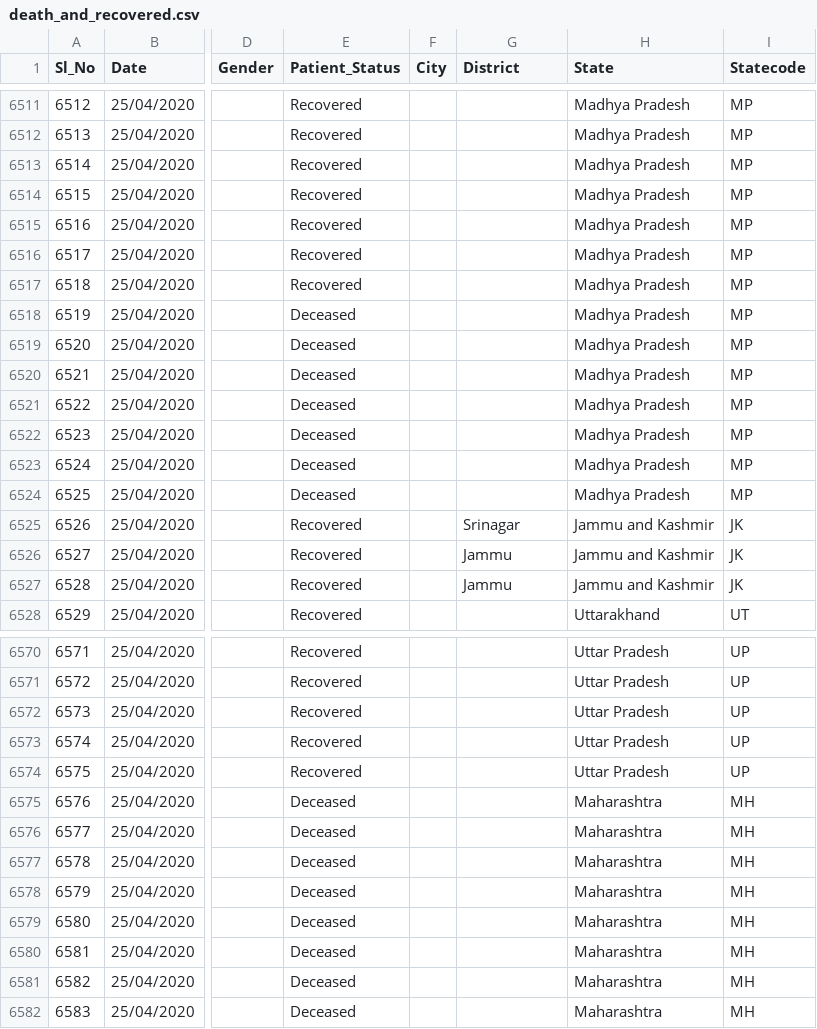
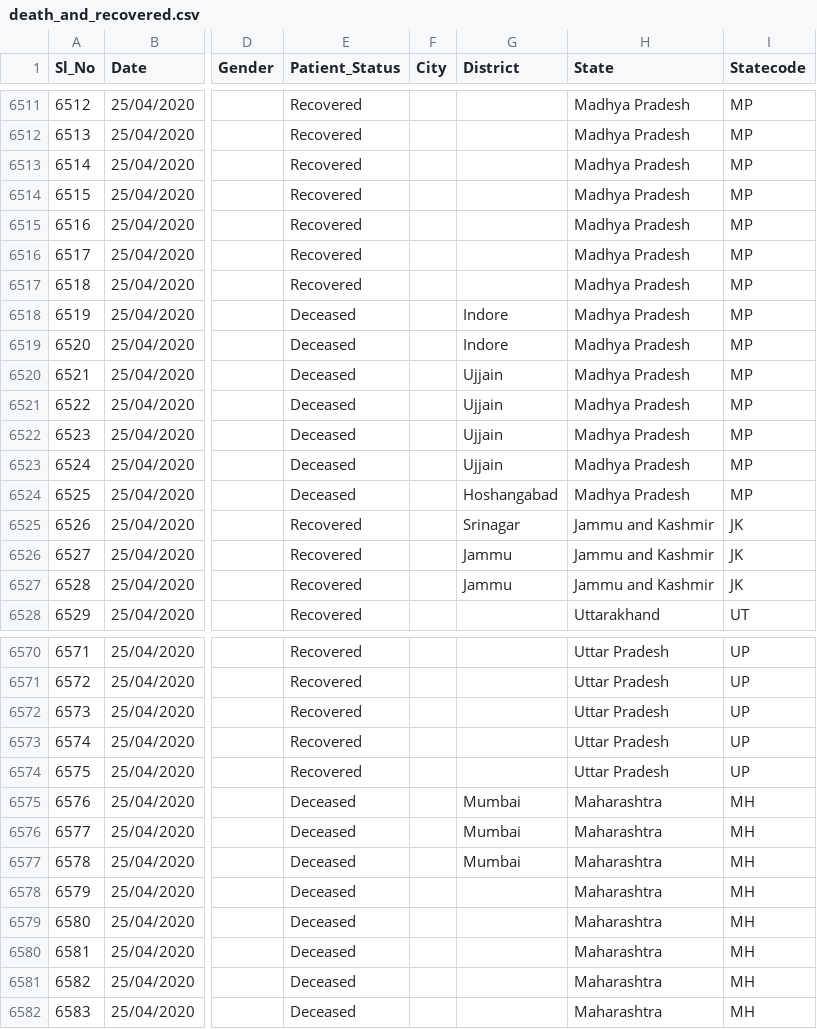
Before and after one commit to wanderingcoderr/api, a CSV file: csv/2020-04-26/death_and_recovered.csv, drawn as a sheet; only a part is shown, gaps mark what is left out; the diff names each change by its address in the sheet, - before the commit and + after, or states it on an @@ line.

Commit message:
data updated on - Sat Apr 25 20:41:45 UTC 2020

```diff
--- a/csv/2020-04-26/death_and_recovered.csv
+++ b/csv/2020-04-26/death_and_recovered.csv
-G6518:G6519 (District): (empty)
+G6518:G6519 (District): Indore
-G6520:G6523 (District): (empty)
+G6520:G6523 (District): Ujjain
-G6524 (District): (empty)
+G6524 (District): Hoshangabad
-G6575:G6577 (District): (empty)
+G6575:G6577 (District): Mumbai
```
Also changed, not shown: csv/2020-04-26/death_and_recovered2.csv, csv/latest/death_and_recovered.csv, 3 other files.
